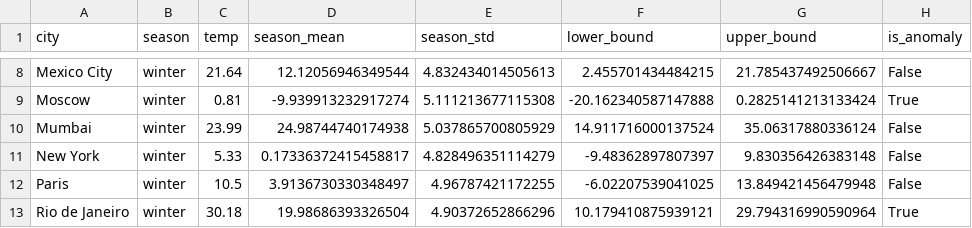
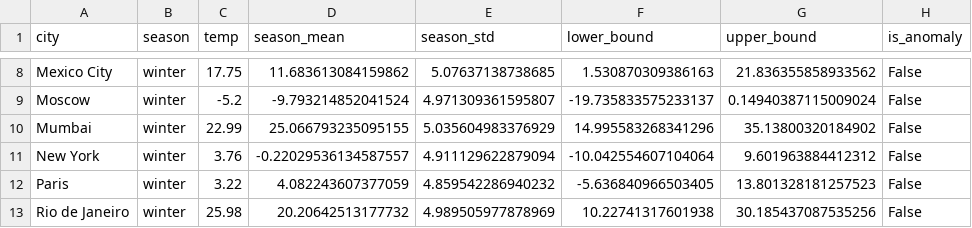
Before and after one commit to mary2302/applied_python, a CSV file: data/results_async.csv, drawn as a sheet; only a part is shown, gaps mark what is left out; the diff covers the shown part only; the diff names each change by its address in the sheet, - before the commit and + after, or states it on an @@ line.

```diff
--- a/data/results_async.csv
+++ b/data/results_async.csv
-C8 (temp): 21.64
+C8 (temp): 17.75
-D8 (season_mean): 12.12056946349544
+D8 (season_mean): 11.683613084159862
-E8 (season_std): 4.832434014505613
+E8 (season_std): 5.07637138738685
-F8 (lower_bound): 2.455701434484215
+F8 (lower_bound): 1.530870309386163
-G8 (upper_bound): 21.785437492506667
+G8 (upper_bound): 21.836355858933562
-C9 (temp): 0.81
+C9 (temp): -5.2
-D9 (season_mean): -9.939913232917274
+D9 (season_mean): -9.793214852041524
-E9 (season_std): 5.111213677115308
+E9 (season_std): 4.971309361595807
-F9 (lower_bound): -20.162340587147888
+F9 (lower_bound): -19.735833575233137
-G9 (upper_bound): 0.2825141213133424
+G9 (upper_bound): 0.14940387115009024
-H9 (is_anomaly): True
+H9 (is_anomaly): False
-C10 (temp): 23.99
+C10 (temp): 22.99
-D10 (season_mean): 24.98744740174938
+D10 (season_mean): 25.066793235095155
-E10 (season_std): 5.037865700805929
+E10 (season_std): 5.035604983376929
-F10 (lower_bound): 14.911716000137524
+F10 (lower_bound): 14.995583268341296
-G10 (upper_bound): 35.06317880336124
+G10 (upper_bound): 35.13800320184902
-C11 (temp): 5.33
+C11 (temp): 3.76
-D11 (season_mean): 0.17336372415458817
+D11 (season_mean): -0.22029536134587557
-E11 (season_std): 4.828496351114279
+E11 (season_std): 4.911129622879094
-F11 (lower_bound): -9.48362897807397
+F11 (lower_bound): -10.042554607104064
-G11 (upper_bound): 9.830356426383148
+G11 (upper_bound): 9.601963884412312
-C12 (temp): 10.5
+C12 (temp): 3.22
-D12 (season_mean): 3.9136730330348497
+D12 (season_mean): 4.082243607377059
-E12 (season_std): 4.96787421172255
+E12 (season_std): 4.859542286940232
-F12 (lower_bound): -6.02207539041025
+F12 (lower_bound): -5.636840966503405
-G12 (upper_bound): 13.849421456479948
+G12 (upper_bound): 13.801328181257523
-C13 (temp): 30.18
+C13 (temp): 25.98
-D13 (season_mean): 19.98686393326504
+D13 (season_mean): 20.20642513177732
-E13 (season_std): 4.90372652866296
+E13 (season_std): 4.989505977878969
-F13 (lower_bound): 10.179410875939121
+F13 (lower_bound): 10.22741317601938
-G13 (upper_bound): 29.794316990590964
+G13 (upper_bound): 30.185437087535256
-H13 (is_anomaly): True
+H13 (is_anomaly): False
```
Also changed, not shown: 45 edited cells elsewhere in this file, data/results_sync.csv, 7 other files.
